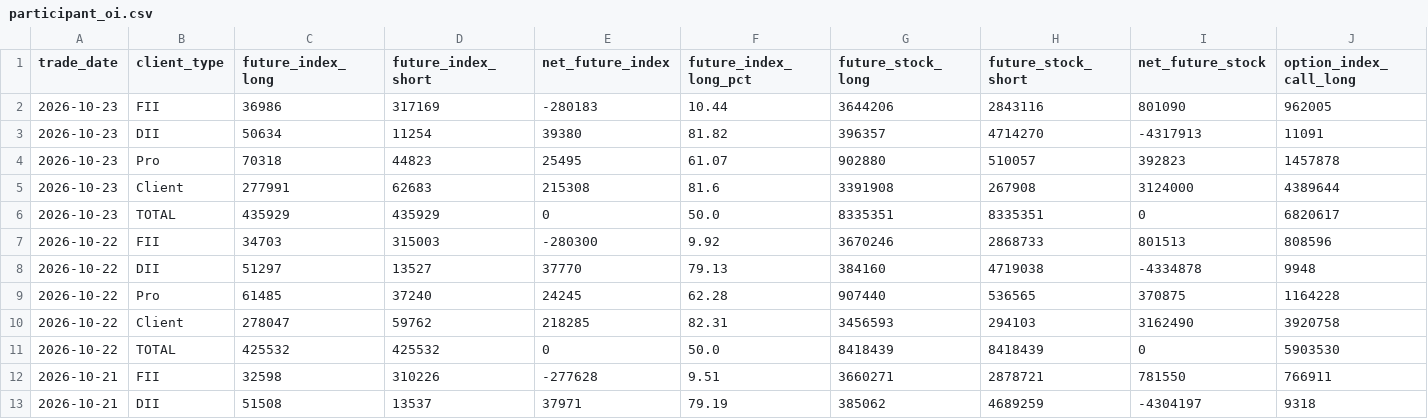
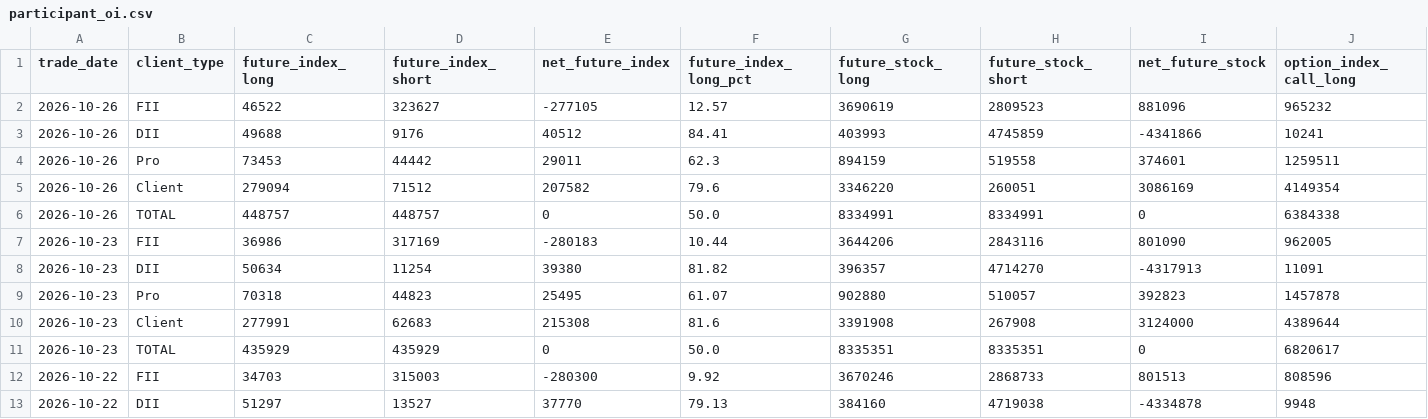
Before and after one commit to prathmeshgupta/nse-participant-open-interest, a CSV file: output/participant_oi.csv, drawn as a sheet; only a part is shown; the shorter side is filled out with more unchanged rows; rows hold the shown columns only; the diff names each change by its address in the sheet, - before the commit and + after, or states it on an @@ line.

```diff
--- a/output/participant_oi.csv
+++ b/output/participant_oi.csv
+row 2: 2026-10-26 | FII | 46522 | 323627 | -277105 | 12.57 | 3690619 | 2809523 | 881096 | 965232
+row 3: 2026-10-26 | DII | 49688 | 9176 | 40512 | 84.41 | 403993 | 4745859 | -4341866 | 10241
+row 4: 2026-10-26 | Pro | 73453 | 44442 | 29011 | 62.3 | 894159 | 519558 | 374601 | 1259511
+row 5: 2026-10-26 | Client | 279094 | 71512 | 207582 | 79.6 | 3346220 | 260051 | 3086169 | 4149354
+row 6: 2026-10-26 | TOTAL | 448757 | 448757 | 0 | 50.0 | 8334991 | 8334991 | 0 | 6384338
```
Also changed, not shown: output/macro_fii_positioning.csv, 1 other file.
